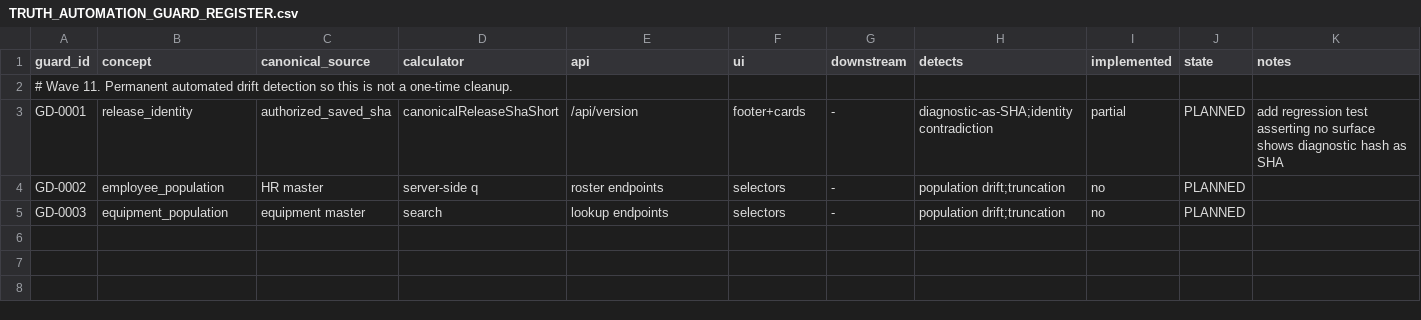
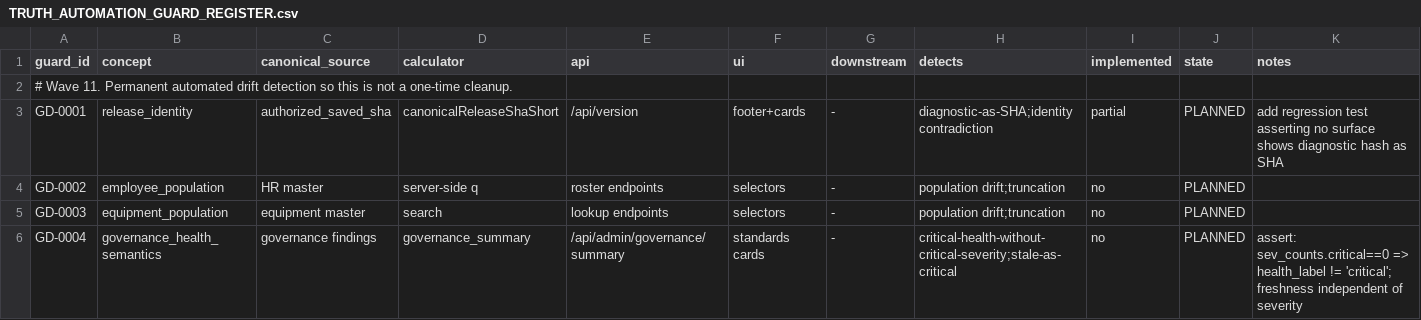
Before and after one commit to Judd-19851202/MASCI-OPS-08-15-26-11-30am, a CSV file: memory/truth_program/TRUTH_AUTOMATION_GUARD_REGISTER.csv, drawn as a sheet; the diff names each change by its address in the sheet, - before the commit and + after, or states it on an @@ line.

```diff
--- a/memory/truth_program/TRUTH_AUTOMATION_GUARD_REGISTER.csv
+++ b/memory/truth_program/TRUTH_AUTOMATION_GUARD_REGISTER.csv
+row 6: GD-0004 | governance_health_semantics | governance findings | governance_summary | /api/admin/governance/summary | standards cards | - | critical-health-without-critical-severity;stale-as-critical | no | PLANNED | assert: sev_counts.critical==0 => health_label != 'critical'; freshness independent of severity
```
Also changed, not shown: memory/truth_program/TRUTH_DEFECT_REGISTER.csv, memory/truth_program/TRUTH_SHARED_OWNER_REGISTER.csv, 2 other files.
